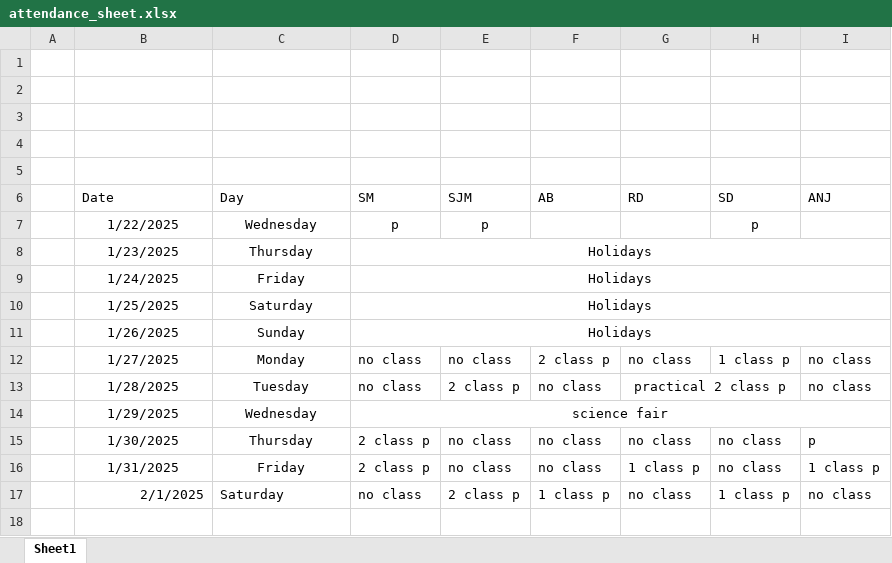
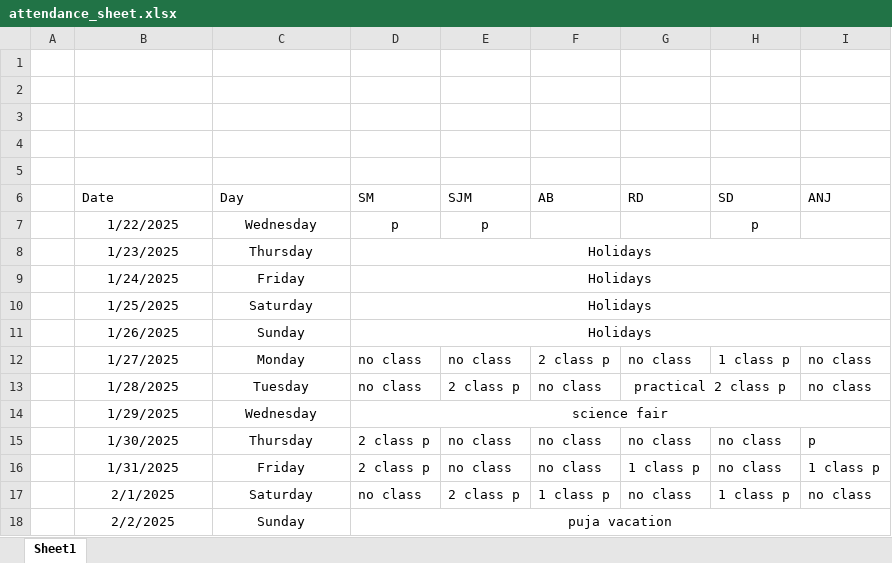
Before and after one commit to Sukdebrmondal/2nd_year_4th_semester, an Excel workbook: attendance_sheet.xlsx, sheet Sheet1, drawn as a sheet; values as stored, in another font and other column widths than the file's, no borders; the diff names each change by its address in the sheet, - before the commit and + after, or states it on an @@ line.

Commit message:
update

```diff
--- a/attendance_sheet.xlsx (sheet Sheet1)
+++ b/attendance_sheet.xlsx (sheet Sheet1)
-B17 alignment: right
+B17 alignment: center
-C17 alignment: left
+C17 alignment: center
+row 18:  | 2/2/2025 | Sunday | puja vacation
```
